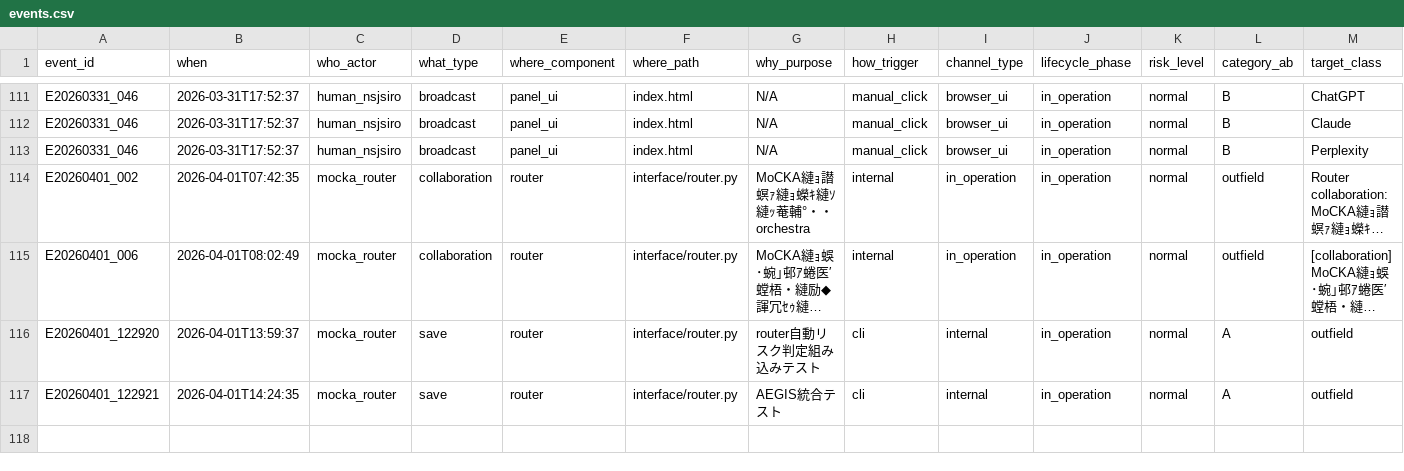
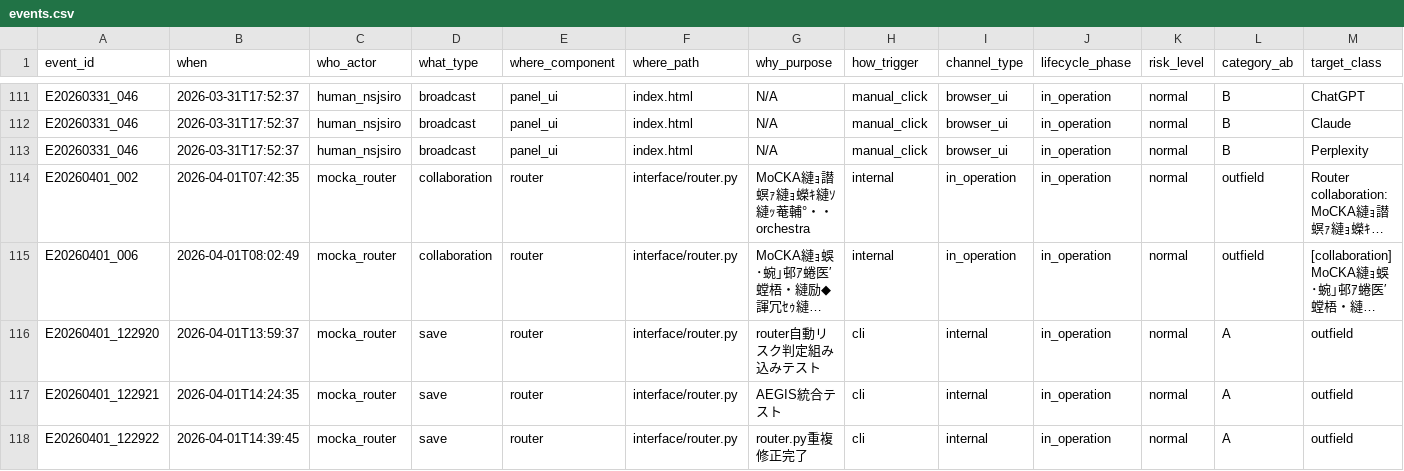
Before and after one commit to m-sirius-k/MoCKA, a CSV file: data/events.csv, drawn as a sheet; only a part is shown, gaps mark what is left out; long unchanged cells end in …; rows hold the shown columns only; the diff names each change by its address in the sheet, - before the commit and + after, or states it on an @@ line.

Commit message:
caliber構造確立・router.pyクリーン版完成

```diff
--- a/data/events.csv
+++ b/data/events.csv
+row 118: E20260401_122922 | 2026-04-01T14:39:45 | mocka_router | save | router | interface/router.py | router.py重複修正完了 | cli | internal | in_operation | normal | A | outfield
```
